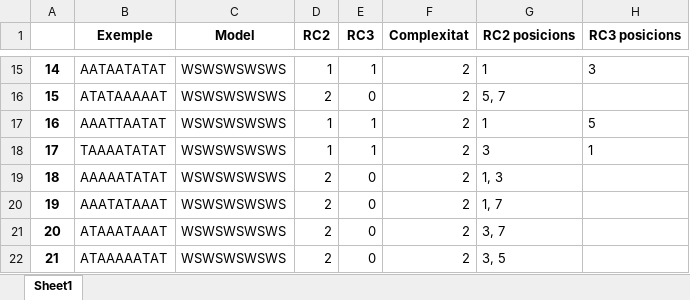
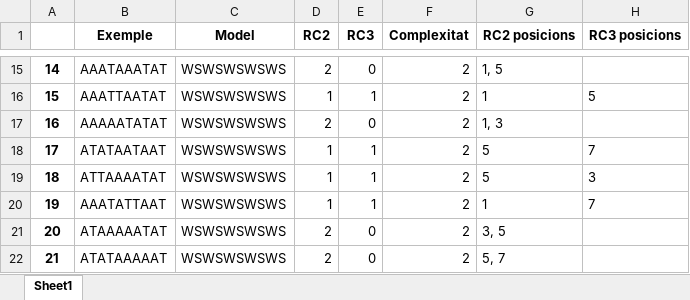
Before and after one commit to garaupere/decaGEN, an Excel workbook: generated/oliva1980.xlsx, sheet Sheet1, drawn as a sheet; only a part is shown, gaps mark what is left out; values as stored, in another font and other column widths than the file's, no borders; the diff covers the shown part only; the diff names each change by its address in the sheet, - before the commit and + after, or states it on an @@ line.

```diff
--- a/generated/oliva1980.xlsx (sheet Sheet1)
+++ b/generated/oliva1980.xlsx (sheet Sheet1)
-B15 (Exemple): AATAATATAT
+B15 (Exemple): AAATAAATAT
-D15 (RC2): 1
+D15 (RC2): 2
-E15 (RC3): 1
+E15 (RC3): 0
-G15 (RC2 posicions): 1
+G15 (RC2 posicions): 1, 5
-H15 (RC3 posicions): 3
+H15 (RC3 posicions): (empty)
-B16 (Exemple): ATATAAAAAT
+B16 (Exemple): AAATTAATAT
-D16 (RC2): 2
+D16 (RC2): 1
-E16 (RC3): 0
+E16 (RC3): 1
-G16 (RC2 posicions): 5, 7
+G16 (RC2 posicions): 1
-H16 (RC3 posicions): (empty)
+H16 (RC3 posicions): 5
-B17 (Exemple): AAATTAATAT
+B17 (Exemple): AAAAATATAT
-D17 (RC2): 1
+D17 (RC2): 2
-E17 (RC3): 1
+E17 (RC3): 0
-G17 (RC2 posicions): 1
+G17 (RC2 posicions): 1, 3
-H17 (RC3 posicions): 5
+H17 (RC3 posicions): (empty)
-B18 (Exemple): TAAAATATAT
+B18 (Exemple): ATATAATAAT
-G18 (RC2 posicions): 3
+G18 (RC2 posicions): 5
-H18 (RC3 posicions): 1
+H18 (RC3 posicions): 7
-B19 (Exemple): AAAAATATAT
+B19 (Exemple): ATTAAAATAT
-D19:D20 (RC2): 2
+D19:D20 (RC2): 1
-E19:E20 (RC3): 0
+E19:E20 (RC3): 1
-G19 (RC2 posicions): 1, 3
+G19 (RC2 posicions): 5
-H19 (RC3 posicions): (empty)
+H19 (RC3 posicions): 3
-B20 (Exemple): AAATATAAAT
+B20 (Exemple): AAATATTAAT
-G20 (RC2 posicions): 1, 7
+G20 (RC2 posicions): 1
-H20 (RC3 posicions): (empty)
+H20 (RC3 posicions): 7
-B21 (Exemple): ATAAATAAAT
+B21 (Exemple): ATAAAAATAT
-G21 (RC2 posicions): 3, 7
+G21 (RC2 posicions): 3, 5
-B22 (Exemple): ATAAAAATAT
+B22 (Exemple): ATATAAAAAT
-G22 (RC2 posicions): 3, 5
+G22 (RC2 posicions): 5, 7
```
Also changed, not shown: 95 edited cells elsewhere in this sheet, generated/dols2006.xlsx, generated/oliva1988.xlsx, 14 other files.
